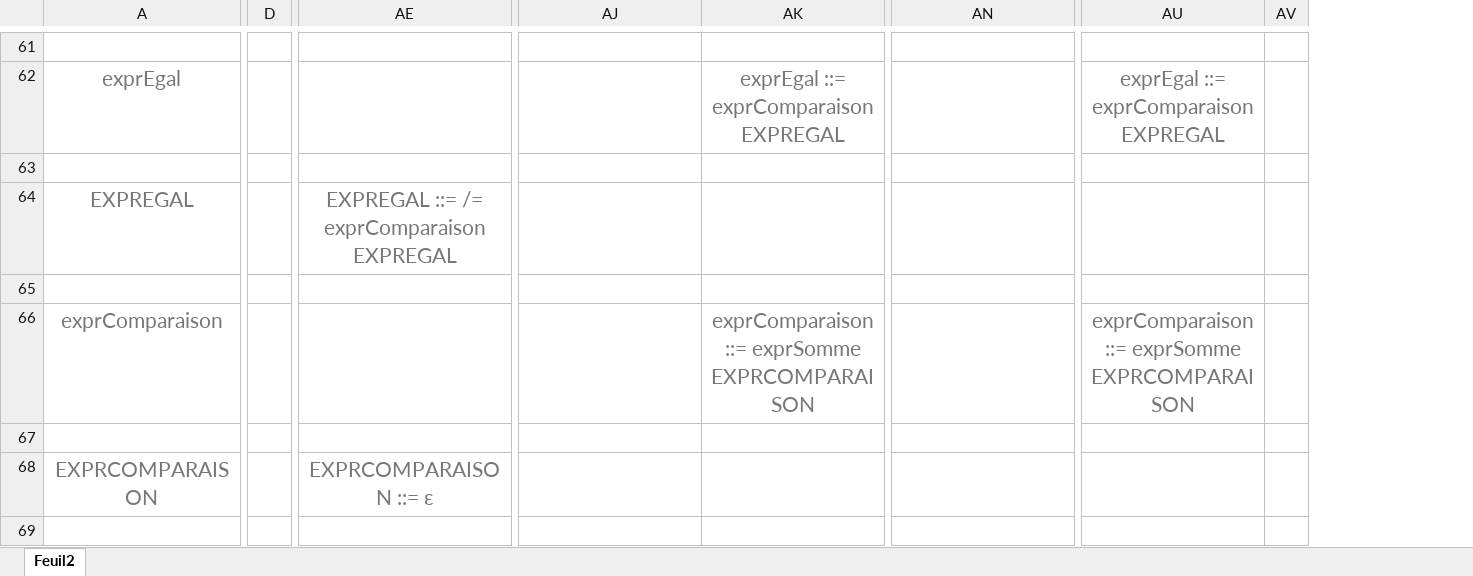
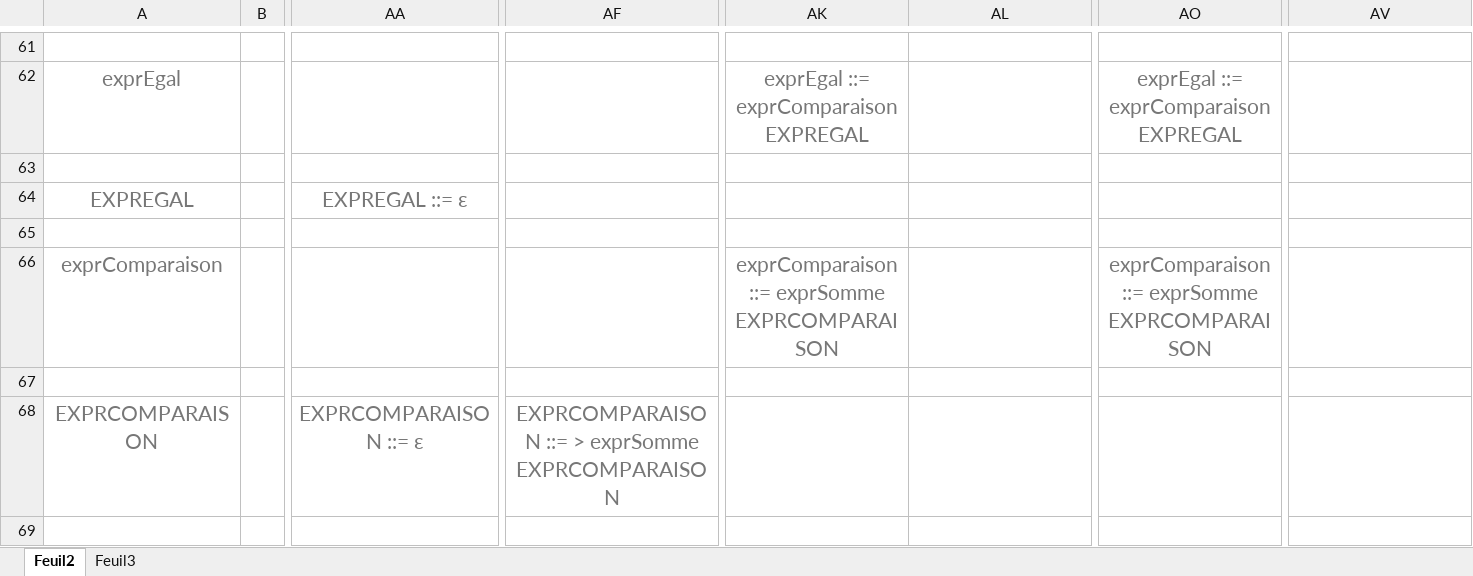
Before and after one commit to AurelieDemure/Opti-Compil, an Excel workbook: Grammaire/TableAnalyseLL1.xlsx, sheet Feuil2, drawn as a sheet; only a part is shown, gaps mark what is left out; values as stored, in another font and other column widths than the file's, no borders; table styles not drawn; removed rows and columns are numbered as before the commit, all else as after; the diff covers the shown part only; the diff names each change by its address in the sheet, - before the commit and + after, or states it on an @@ line.

```diff
--- a/Grammaire/TableAnalyseLL1.xlsx (sheet Feuil2)
+++ b/Grammaire/TableAnalyseLL1.xlsx (sheet Feuil2)
+sheet tab: Feuil3
+column B, empty
-column D, empty
+column AA, rows 64-68: EXPREGAL ::= ε |  |  |  | EXPRCOMPARAISON ::= ε
-column AV, empty
-AK62: (empty)
+AK62: exprEgal ::= exprComparaison EXPREGAL
-AL62: exprEgal ::= exprComparaison EXPREGAL
+AL62: (empty)
-AO62: (empty)
+AO62: exprEgal ::= exprComparaison EXPREGAL
-AV62: exprEgal ::= exprComparaison EXPREGAL
+AV62: (empty)
-AF64: EXPREGAL ::= /= exprComparaison EXPREGAL
+AF64: (empty)
-AK66: (empty)
+AK66: exprComparaison ::= exprSomme EXPRCOMPARAISON
-AL66: exprComparaison ::= exprSomme EXPRCOMPARAISON
+AL66: (empty)
-AO66: (empty)
+AO66: exprComparaison ::= exprSomme EXPRCOMPARAISON
-AV66: exprComparaison ::= exprSomme EXPRCOMPARAISON
+AV66: (empty)
-AF68: EXPRCOMPARAISON ::= ε
+AF68: EXPRCOMPARAISON ::= > exprSomme EXPRCOMPARAISON
```
Also changed, not shown: 1 added row, 1 removed row and 91 edited cells elsewhere in this sheet.
